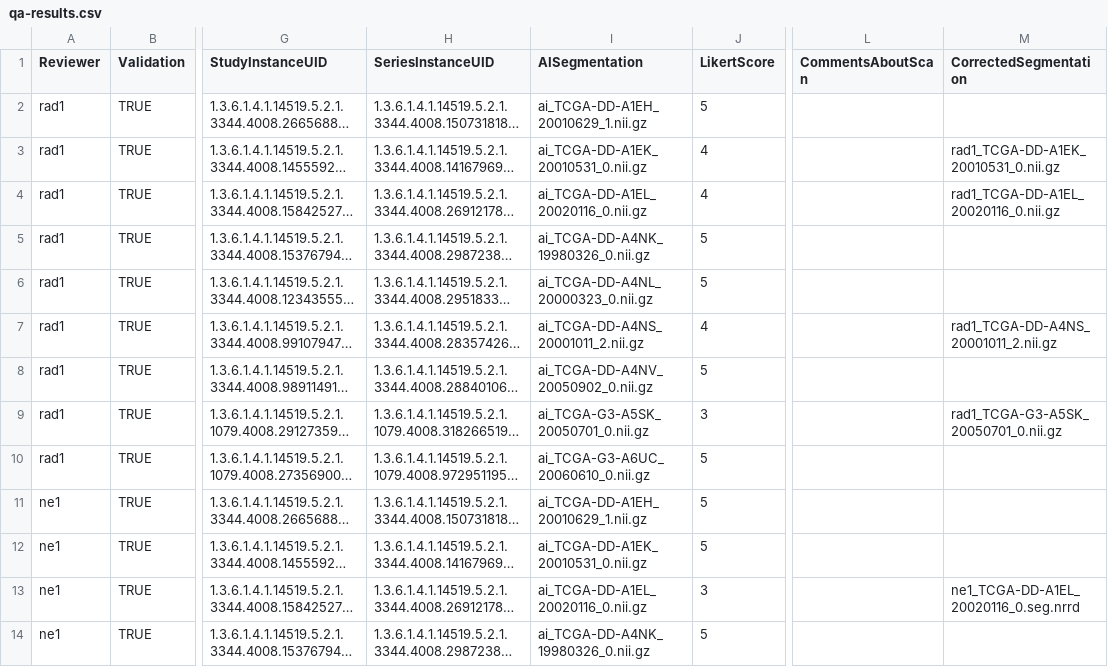
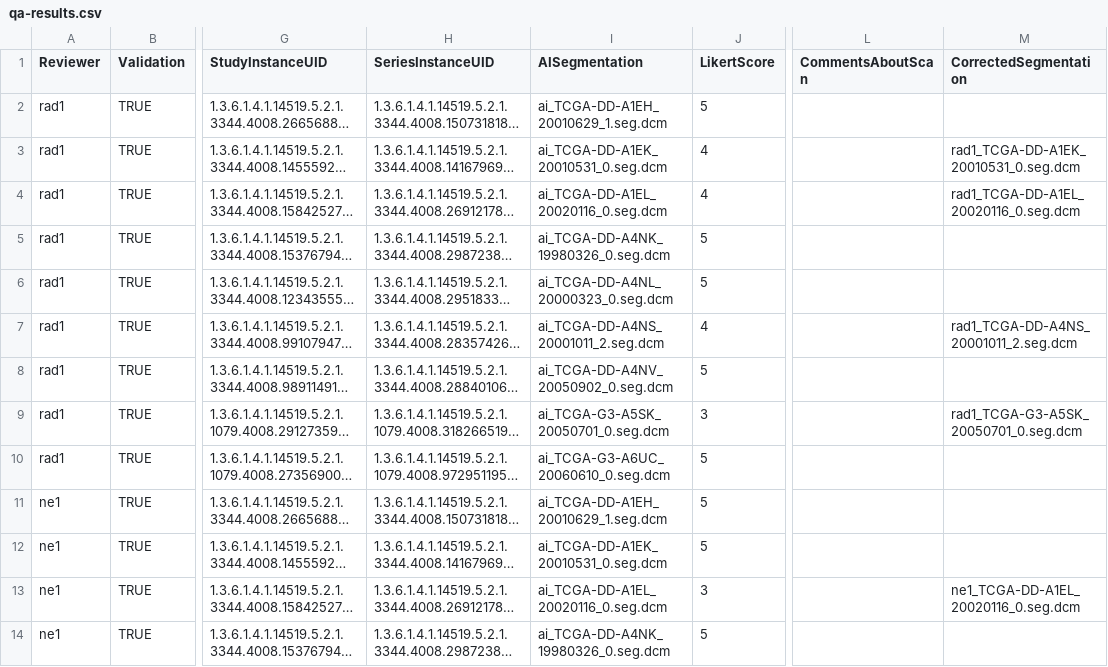
Before and after one commit to bamf-health/aimi-liver-ct, a CSV file: qa-results/qa-results.csv, drawn as a sheet; only a part is shown, gaps mark what is left out; long unchanged cells end in …; the diff covers the shown part only; the diff names each change by its address in the sheet, - before the commit and + after, or states it on an @@ line.

```diff
--- a/qa-results/qa-results.csv
+++ b/qa-results/qa-results.csv
-I2 (AISegmentation): ai_TCGA-DD-A1EH_20010629_1.nii.gz
+I2 (AISegmentation): ai_TCGA-DD-A1EH_20010629_1.seg.dcm
-I3 (AISegmentation): ai_TCGA-DD-A1EK_20010531_0.nii.gz
+I3 (AISegmentation): ai_TCGA-DD-A1EK_20010531_0.seg.dcm
-M3 (CorrectedSegmentation): rad1_TCGA-DD-A1EK_20010531_0.nii.gz
+M3 (CorrectedSegmentation): rad1_TCGA-DD-A1EK_20010531_0.seg.dcm
-I4 (AISegmentation): ai_TCGA-DD-A1EL_20020116_0.nii.gz
+I4 (AISegmentation): ai_TCGA-DD-A1EL_20020116_0.seg.dcm
-M4 (CorrectedSegmentation): rad1_TCGA-DD-A1EL_20020116_0.nii.gz
+M4 (CorrectedSegmentation): rad1_TCGA-DD-A1EL_20020116_0.seg.dcm
-I5 (AISegmentation): ai_TCGA-DD-A4NK_19980326_0.nii.gz
+I5 (AISegmentation): ai_TCGA-DD-A4NK_19980326_0.seg.dcm
-I6 (AISegmentation): ai_TCGA-DD-A4NL_20000323_0.nii.gz
+I6 (AISegmentation): ai_TCGA-DD-A4NL_20000323_0.seg.dcm
-I7 (AISegmentation): ai_TCGA-DD-A4NS_20001011_2.nii.gz
+I7 (AISegmentation): ai_TCGA-DD-A4NS_20001011_2.seg.dcm
-M7 (CorrectedSegmentation): rad1_TCGA-DD-A4NS_20001011_2.nii.gz
+M7 (CorrectedSegmentation): rad1_TCGA-DD-A4NS_20001011_2.seg.dcm
-I8 (AISegmentation): ai_TCGA-DD-A4NV_20050902_0.nii.gz
+I8 (AISegmentation): ai_TCGA-DD-A4NV_20050902_0.seg.dcm
-I9 (AISegmentation): ai_TCGA-G3-A5SK_20050701_0.nii.gz
+I9 (AISegmentation): ai_TCGA-G3-A5SK_20050701_0.seg.dcm
-M9 (CorrectedSegmentation): rad1_TCGA-G3-A5SK_20050701_0.nii.gz
+M9 (CorrectedSegmentation): rad1_TCGA-G3-A5SK_20050701_0.seg.dcm
-I10 (AISegmentation): ai_TCGA-G3-A6UC_20060610_0.nii.gz
+I10 (AISegmentation): ai_TCGA-G3-A6UC_20060610_0.seg.dcm
-I11 (AISegmentation): ai_TCGA-DD-A1EH_20010629_1.nii.gz
+I11 (AISegmentation): ai_TCGA-DD-A1EH_20010629_1.seg.dcm
-I12 (AISegmentation): ai_TCGA-DD-A1EK_20010531_0.nii.gz
+I12 (AISegmentation): ai_TCGA-DD-A1EK_20010531_0.seg.dcm
-I13 (AISegmentation): ai_TCGA-DD-A1EL_20020116_0.nii.gz
+I13 (AISegmentation): ai_TCGA-DD-A1EL_20020116_0.seg.dcm
-M13 (CorrectedSegmentation): ne1_TCGA-DD-A1EL_20020116_0.seg.nrrd
+M13 (CorrectedSegmentation): ne1_TCGA-DD-A1EL_20020116_0.seg.dcm
-I14 (AISegmentation): ai_TCGA-DD-A4NK_19980326_0.nii.gz
+I14 (AISegmentation): ai_TCGA-DD-A4NK_19980326_0.seg.dcm
```
Also changed, not shown: 87 edited cells elsewhere in this file, 7 other files.
